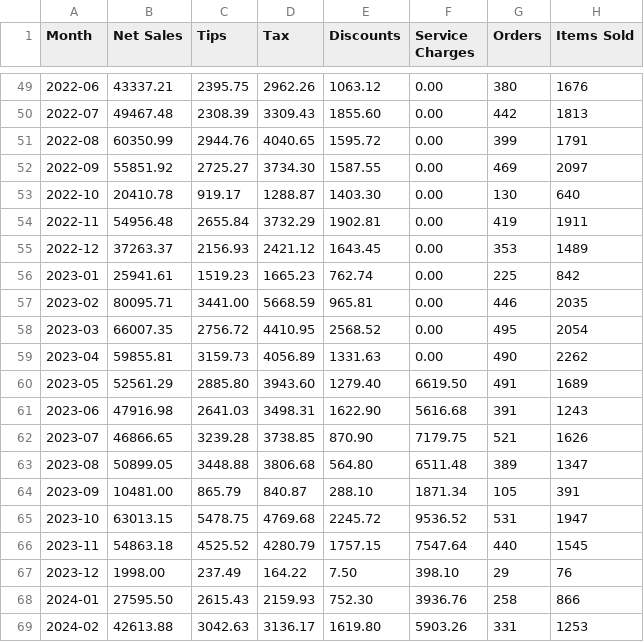
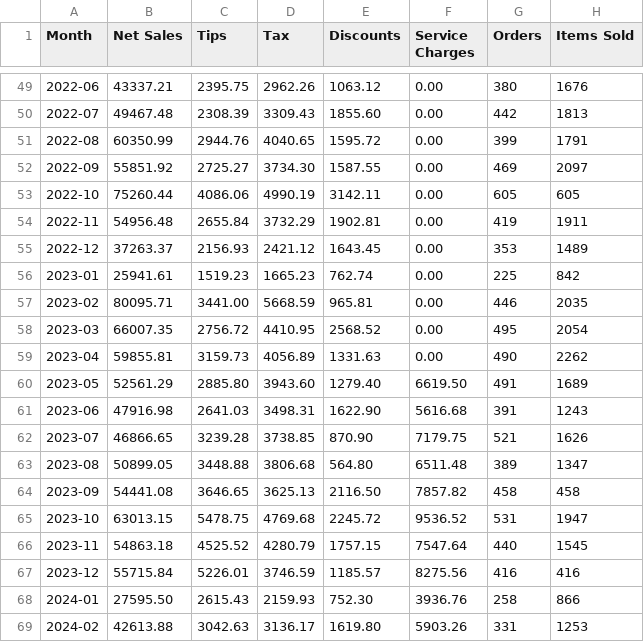
Before and after one commit to smangelson-sys/Saint-Dashboard, a CSV file: data/square_historical/monthly_summary.csv, drawn as a sheet; only a part is shown, gaps mark what is left out.

Commit message:
Fix truncated monthly totals for Oct 2022, Sep 2023, Dec 2023

```diff
--- a/data/square_historical/monthly_summary.csv
+++ b/data/square_historical/monthly_summary.csv
@@ -52,3 +52,3 @@ Month,Net Sales,Tips,Tax,Discounts,Service Charges,Orders,Items Sold
 2022-09,55851.92,2725.27,3734.30,1587.55,0.00,469,2097
-2022-10,20410.78,919.17,1288.87,1403.30,0.00,130,640
+2022-10,75260.44,4086.06,4990.19,3142.11,0.00,605,605
 2022-11,54956.48,2655.84,3732.29,1902.81,0.00,419,1911
@@ -63,6 +63,6 @@ Month,Net Sales,Tips,Tax,Discounts,Service Charges,Orders,Items Sold
 2023-08,50899.05,3448.88,3806.68,564.80,6511.48,389,1347
-2023-09,10481.00,865.79,840.87,288.10,1871.34,105,391
+2023-09,54441.08,3646.65,3625.13,2116.50,7857.82,458,458
 2023-10,63013.15,5478.75,4769.68,2245.72,9536.52,531,1947
 2023-11,54863.18,4525.52,4280.79,1757.15,7547.64,440,1545
-2023-12,1998.00,237.49,164.22,7.50,398.10,29,76
+2023-12,55715.84,5226.01,3746.59,1185.57,8275.56,416,416
 2024-01,27595.50,2615.43,2159.93,752.30,3936.76,258,866
```
